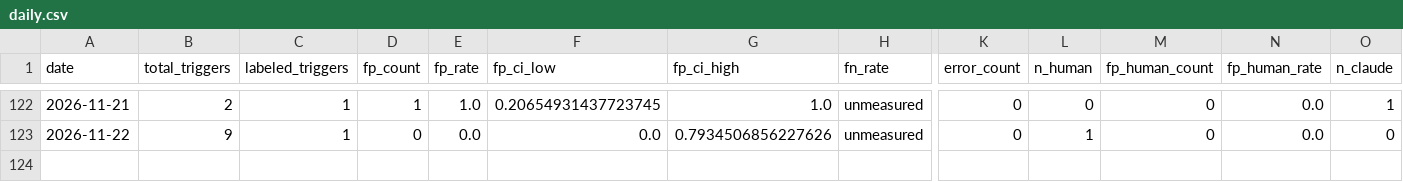
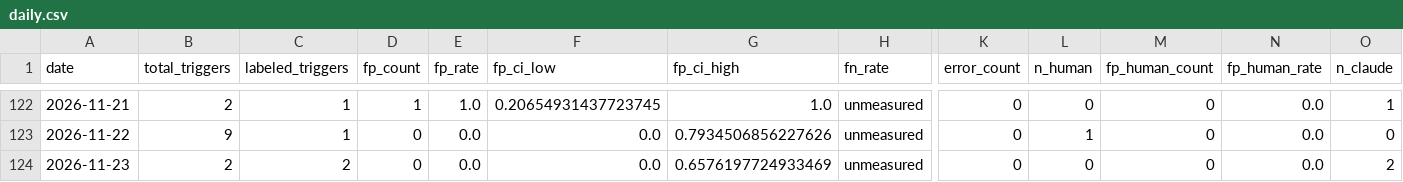
Before and after one commit to dkuehlwein/animal_tracker, a CSV file: experiments/metrics/daily.csv, drawn as a sheet; only a part is shown, gaps mark what is left out; rows hold the shown columns only; the diff names each change by its address in the sheet, - before the commit and + after, or states it on an @@ line.

Commit message:
tick: metrics written

```diff
--- a/experiments/metrics/daily.csv
+++ b/experiments/metrics/daily.csv
+row 124: 2026-11-23 | 2 | 2 | 0 | 0.0 | 0.0 | 0.6576197724933469 | unmeasured | 0 | 0 | 0 | 0.0 | 2
```
Also changed, not shown: 1 other file.
